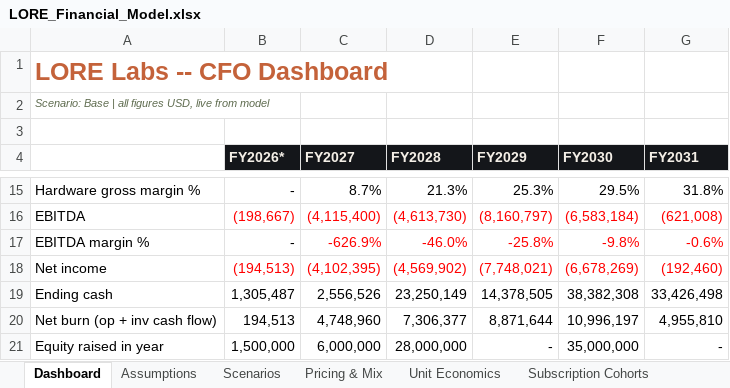
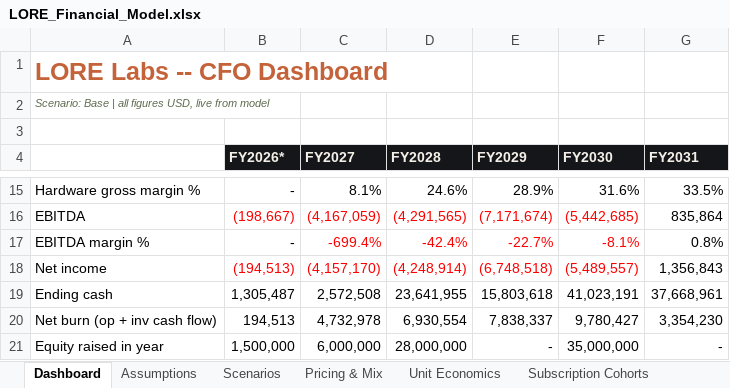
Before and after one commit to nimb-ou/hello-world, an Excel workbook: finance/LORE_Financial_Model.xlsx, sheet Dashboard, drawn as a sheet; only a part is shown, gaps mark what is left out; values as stored, in another font and other column widths than the file's, no borders; charts and pictures not drawn; the diff covers the shown part only; the diff names each change by its address in the sheet, - before the commit and + after, or states it on an @@ line.

```diff
--- a/finance/LORE_Financial_Model.xlsx (sheet Dashboard)
+++ b/finance/LORE_Financial_Model.xlsx (sheet Dashboard)
-C15 (FY2027): 8.7%
+C15 (FY2027): 8.1%
-D15 (FY2028): 21.3%
+D15 (FY2028): 24.6%
-E15 (FY2029): 25.3%
+E15 (FY2029): 28.9%
-F15 (FY2030): 29.5%
+F15 (FY2030): 31.6%
-G15 (FY2031): 31.8%
+G15 (FY2031): 33.5%
-C16 (FY2027): (4,115,400)
+C16 (FY2027): (4,167,059)
-D16 (FY2028): (4,613,730)
+D16 (FY2028): (4,291,565)
-E16 (FY2029): (8,160,797)
+E16 (FY2029): (7,171,674)
-F16 (FY2030): (6,583,184)
+F16 (FY2030): (5,442,685)
-G16 (FY2031): (621,008)
+G16 (FY2031): 835,864
-G16:G18 text colour: #FF0000
+G16:G18 text colour: black
-C17 (FY2027): -626.9%
+C17 (FY2027): -699.4%
-D17 (FY2028): -46.0%
+D17 (FY2028): -42.4%
-E17 (FY2029): -25.8%
+E17 (FY2029): -22.7%
-F17 (FY2030): -9.8%
+F17 (FY2030): -8.1%
-G17 (FY2031): -0.6%
+G17 (FY2031): 0.8%
-C18 (FY2027): (4,102,395)
+C18 (FY2027): (4,157,170)
-D18 (FY2028): (4,569,902)
+D18 (FY2028): (4,248,914)
-E18 (FY2029): (7,748,021)
+E18 (FY2029): (6,748,518)
-F18 (FY2030): (6,678,269)
+F18 (FY2030): (5,489,557)
-G18 (FY2031): (192,460)
+G18 (FY2031): 1,356,843
-C19 (FY2027): 2,556,526
+C19 (FY2027): 2,572,508
-D19 (FY2028): 23,250,149
+D19 (FY2028): 23,641,955
-E19 (FY2029): 14,378,505
+E19 (FY2029): 15,803,618
-F19 (FY2030): 38,382,308
+F19 (FY2030): 41,023,191
-G19 (FY2031): 33,426,498
+G19 (FY2031): 37,668,961
-C20 (FY2027): 4,748,960
+C20 (FY2027): 4,732,978
-D20 (FY2028): 7,306,377
+D20 (FY2028): 6,930,554
-E20 (FY2029): 8,871,644
+E20 (FY2029): 7,838,337
-F20 (FY2030): 10,996,197
+F20 (FY2030): 9,780,427
-G20 (FY2031): 4,955,810
+G20 (FY2031): 3,354,230
```
Also changed, not shown: 51 edited cells elsewhere in this sheet, sheet P&L, sheet Cash Flow, sheet Subscription Cohorts, sheet Balance Sheet, sheet Working Capital, sheet Pricing & Mix, 9 more sheets, formulas that keep their value, charts or pictures, 17 other files.
